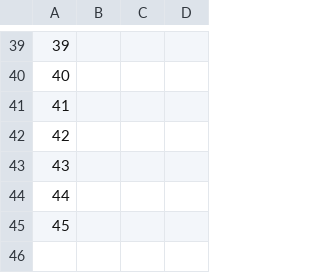
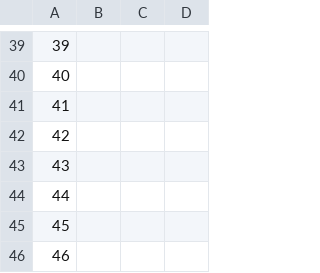
Before and after one commit to troywill/shilohSchema, a CSV file: 2010_spring/csv/stowballs.csv, drawn as a sheet; only a part is shown, gaps mark what is left out; the diff names each change by its address in the sheet, - before the commit and + after, or states it on an @@ line.

```diff
--- a/2010_spring/csv/stowballs.csv
+++ b/2010_spring/csv/stowballs.csv
+row 46: 46
```
Also changed, not shown: 2010_spring/csv/latest_tarball.csv, 2010_spring/csv/packages.csv, 1 other file.
